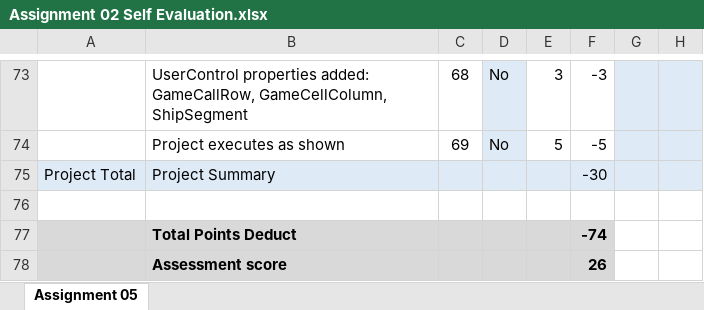
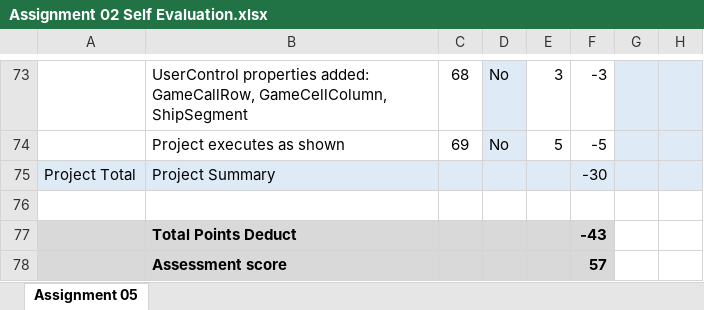
Before and after one commit to crystal-liles/Assignments, an Excel workbook: Topical Assignment 2/Assignment 02 Self Evaluation.xlsx, sheet Assignment 05, drawn as a sheet; only a part is shown, gaps mark what is left out; values as stored, in another font and other column widths than the file's, no borders; the diff covers the shown part only; the diff names each change by its address in the sheet, - before the commit and + after, or states it on an @@ line.

```diff
--- a/Topical Assignment 2/Assignment 02 Self Evaluation.xlsx (sheet Assignment 05)
+++ b/Topical Assignment 2/Assignment 02 Self Evaluation.xlsx (sheet Assignment 05)
-F77: -74
+F77: -43
-F78: 26
+F78: 57
```
Also changed, not shown: 32 edited cells elsewhere in this sheet, 9 other files.
